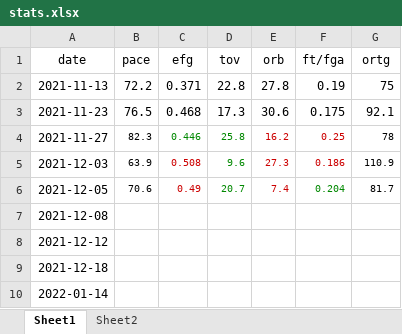
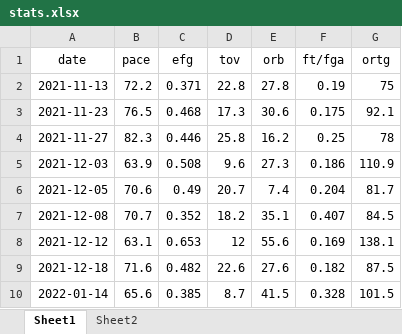
Before and after one commit to tidynoob/funsies, an Excel workbook: saint_peters/stats.xlsx, sheet Sheet1, drawn as a sheet; only a part is shown; values as stored, in another font and other column widths than the file's, no borders; the diff covers the shown part only; the diff names each change by its address in the sheet, - before the commit and + after, or states it on an @@ line.

```diff
--- a/saint_peters/stats.xlsx (sheet Sheet1)
+++ b/saint_peters/stats.xlsx (sheet Sheet1)
@@ B4:G6 text size: larger @@
-C4:D4 text colour: #008800
+C4:D4 text colour: black
-E4:F5 text colour: #CC0000
+E4:F5 text colour: black
-C5:C6 text colour: #CC0000
+C5:C6 text colour: black
-D5:D6 text colour: #008800
+D5:D6 text colour: black
-E6 text colour: #CC0000
+E6 text colour: black
-F6 text colour: #008800
+F6 text colour: black
-B7 (pace): (empty)
+B7 (pace): 70.7
-C7 (efg): (empty)
+C7 (efg): 0.352
-D7 (tov): (empty)
+D7 (tov): 18.2
-E7 (orb): (empty)
+E7 (orb): 35.1
-F7 (ft/fga): (empty)
+F7 (ft/fga): 0.407
-G7 (ortg): (empty)
+G7 (ortg): 84.5
-B8 (pace): (empty)
+B8 (pace): 63.1
-C8 (efg): (empty)
+C8 (efg): 0.653
-D8 (tov): (empty)
+D8 (tov): 12
-E8 (orb): (empty)
+E8 (orb): 55.6
-F8 (ft/fga): (empty)
+F8 (ft/fga): 0.169
-G8 (ortg): (empty)
+G8 (ortg): 138.1
-B9 (pace): (empty)
+B9 (pace): 71.6
-C9 (efg): (empty)
+C9 (efg): 0.482
-D9 (tov): (empty)
+D9 (tov): 22.6
-E9 (orb): (empty)
+E9 (orb): 27.6
-F9 (ft/fga): (empty)
+F9 (ft/fga): 0.182
-G9 (ortg): (empty)
+G9 (ortg): 87.5
-B10 (pace): (empty)
+B10 (pace): 65.6
-C10 (efg): (empty)
+C10 (efg): 0.385
-D10 (tov): (empty)
+D10 (tov): 8.7
-E10 (orb): (empty)
+E10 (orb): 41.5
-F10 (ft/fga): (empty)
+F10 (ft/fga): 0.328
-G10 (ortg): (empty)
+G10 (ortg): 101.5
```
Also changed, not shown: 1 removed row and 138 edited cells elsewhere in this sheet, 2 other files.
